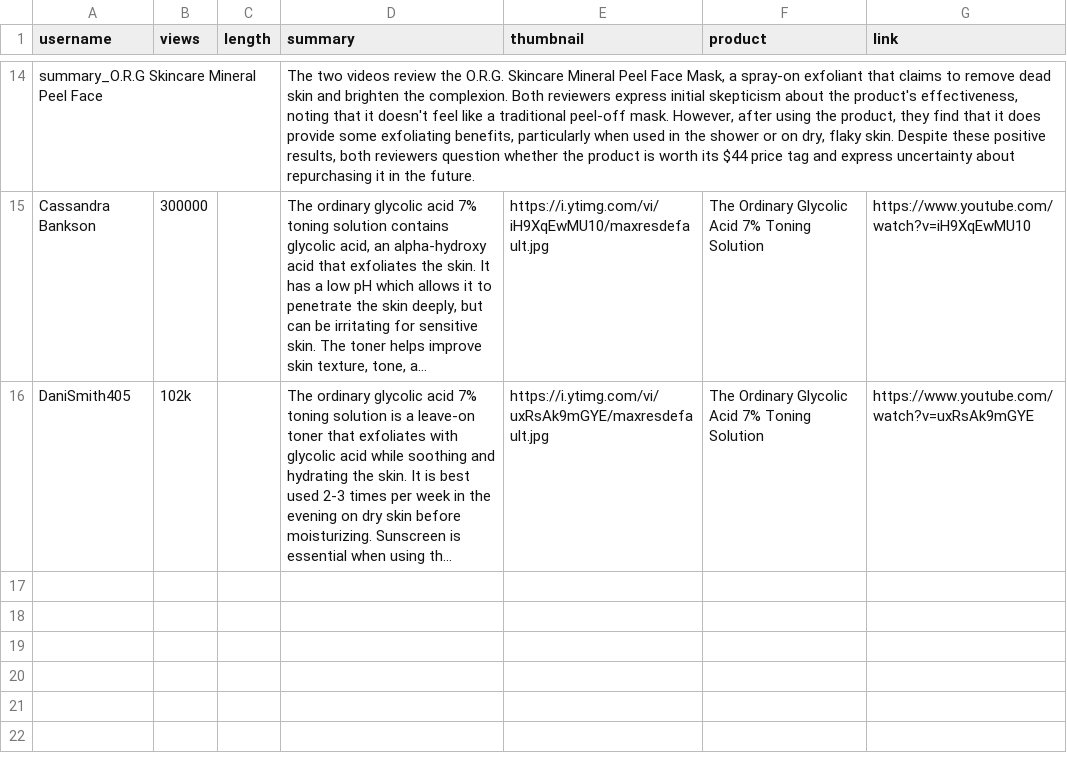
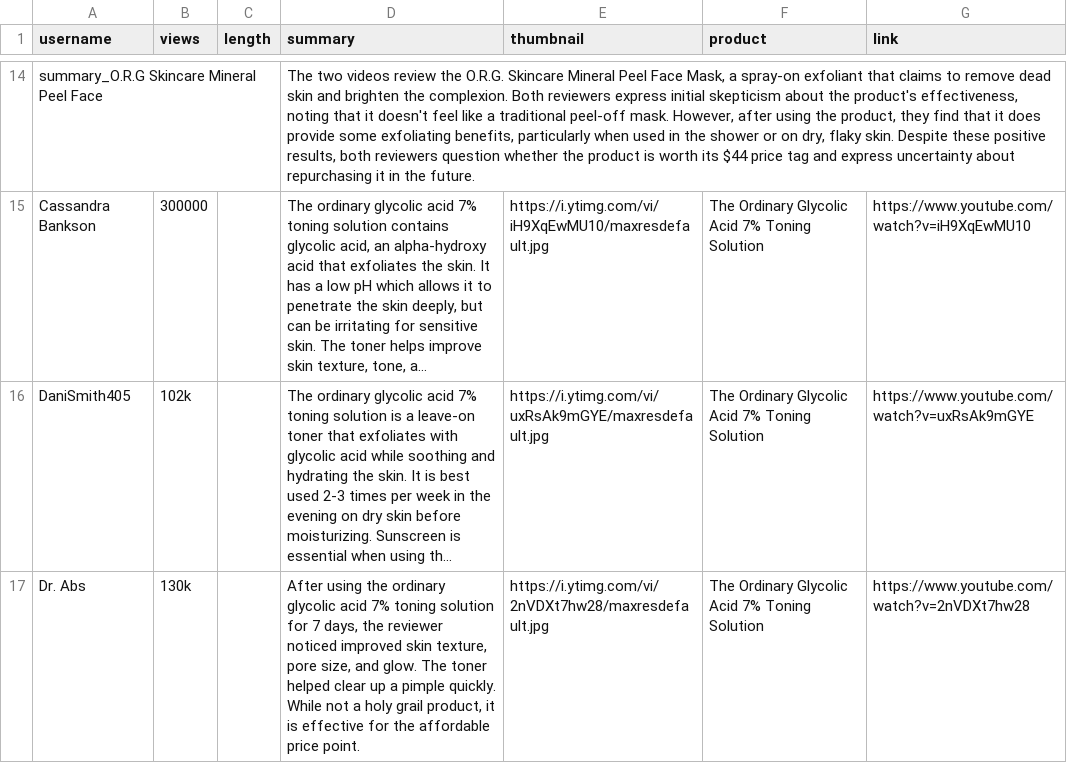
Before and after one commit to Turtdle/turtdle.github.io, a CSV file: video.csv, drawn as a sheet; only a part is shown, gaps mark what is left out; long unchanged cells end in …; the diff names each change by its address in the sheet, - before the commit and + after, or states it on an @@ line.

Commit message:
Updates

```diff
--- a/video.csv
+++ b/video.csv
+row 17: Dr. Abs | 130k |  | After using the ordinary glycolic acid 7% toning solution for 7 days, the reviewer noticed improved skin texture, pore size, and glow. The toner helped clear up a pimple quickly. While not a holy grail product, it is effective for the affordable price point. | https://i.ytimg.com/vi/2nVDXt7hw28/maxresdefault.jpg | The Ordinary Glycolic Acid 7% Toning Solution | https://www.youtube.com/watch?v=2nVDXt7hw28
```
